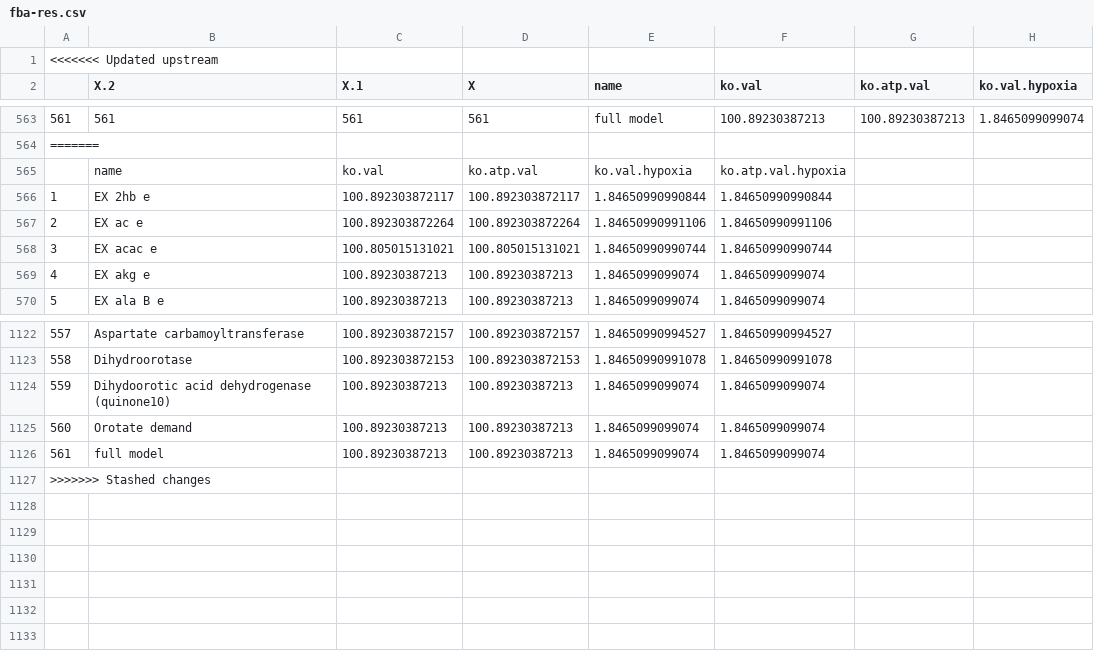
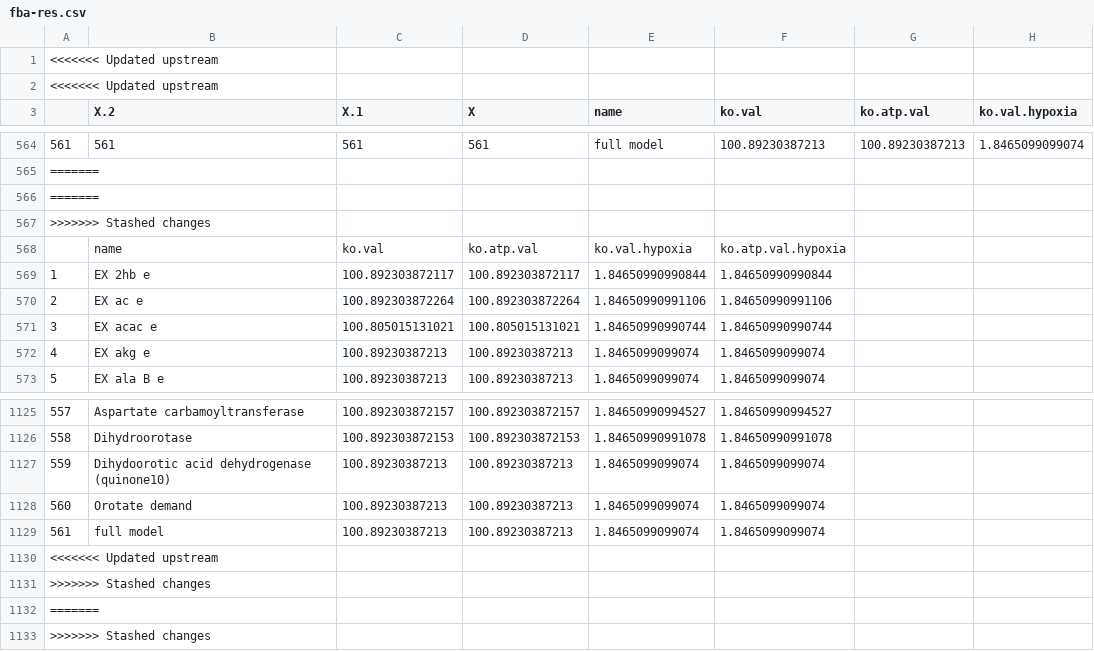
Before and after one commit to StochasticBiology/MROs, a CSV file: fba-res.csv, drawn as a sheet; only a part is shown, gaps mark what is left out; addresses are those after the commit; rows hold the shown columns only; the diff names each change by its address in the sheet, - before the commit and + after, or states it on an @@ line.

```diff
--- a/fba-res.csv
+++ b/fba-res.csv
+row 1: <<<<<<< Updated upstream
+row 566: =======
+row 567: >>>>>>> Stashed changes
@@ column A renumbered in row 1130 @@
+row 1131: >>>>>>> Stashed changes
+row 1132: =======
+row 1133: >>>>>>> Stashed changes
```
Also changed, not shown: 58 other files.
